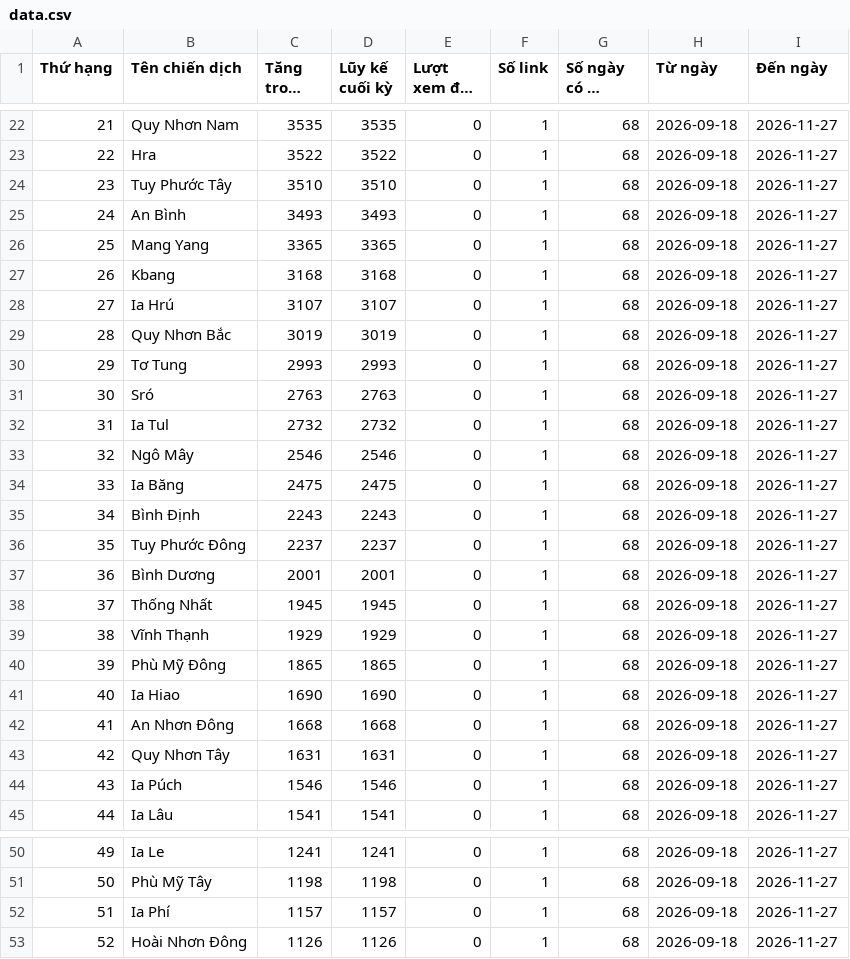
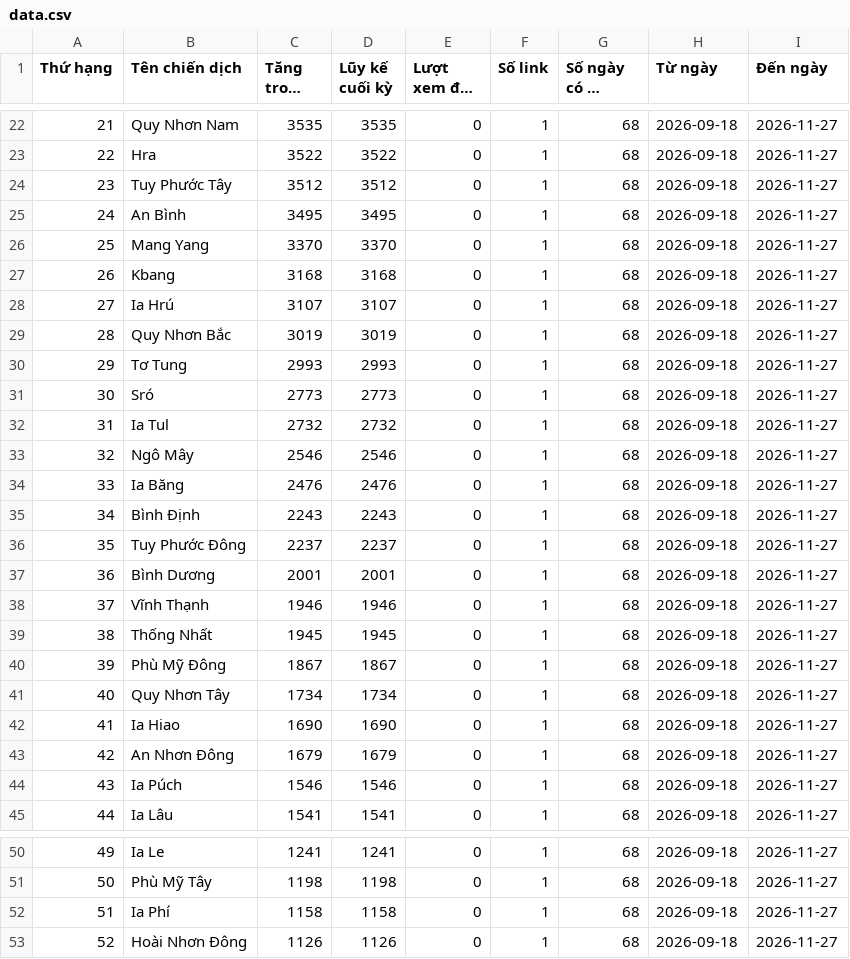
Before and after one commit to phuonglinh-ai/truyenthonggialai, a CSV file: data.csv, drawn as a sheet; only a part is shown, gaps mark what is left out; long unchanged cells end in …; the diff covers the shown part only.

Commit message:
Update data 2026-11-27 11:15

```diff
--- a/data.csv
+++ b/data.csv
@@ -23,5 +23,5 @@
 22,Hra,3522,3522,0,1,68,2026-09-18,2026-11-27
-23,Tuy Phước Tây,3510,3510,0,1,68,2026-09-18,2026-11-27
-24,An Bình,3493,3493,0,1,68,2026-09-18,2026-11-27
-25,Mang Yang,3365,3365,0,1,68,2026-09-18,2026-11-27
+23,Tuy Phước Tây,3512,3512,0,1,68,2026-09-18,2026-11-27
+24,An Bình,3495,3495,0,1,68,2026-09-18,2026-11-27
+25,Mang Yang,3370,3370,0,1,68,2026-09-18,2026-11-27
 26,Kbang,3168,3168,0,1,68,2026-09-18,2026-11-27
@@ -30,6 +30,6 @@
 29,Tơ Tung,2993,2993,0,1,68,2026-09-18,2026-11-27
-30,Sró,2763,2763,0,1,68,2026-09-18,2026-11-27
+30,Sró,2773,2773,0,1,68,2026-09-18,2026-11-27
 31,Ia Tul,2732,2732,0,1,68,2026-09-18,2026-11-27
 32,Ngô Mây,2546,2546,0,1,68,2026-09-18,2026-11-27
-33,Ia Băng,2475,2475,0,1,68,2026-09-18,2026-11-27
+33,Ia Băng,2476,2476,0,1,68,2026-09-18,2026-11-27
 34,Bình Định,2243,2243,0,1,68,2026-09-18,2026-11-27
@@ -37,8 +37,8 @@
 36,Bình Dương,2001,2001,0,1,68,2026-09-18,2026-11-27
-37,Thống Nhất,1945,1945,0,1,68,2026-09-18,2026-11-27
-38,Vĩnh Thạnh,1929,1929,0,1,68,2026-09-18,2026-11-27
-39,Phù Mỹ Đông,1865,1865,0,1,68,2026-09-18,2026-11-27
-40,Ia Hiao,1690,1690,0,1,68,2026-09-18,2026-11-27
-41,An Nhơn Đông,1668,1668,0,1,68,2026-09-18,2026-11-27
-42,Quy Nhơn Tây,1631,1631,0,1,68,2026-09-18,2026-11-27
+37,Vĩnh Thạnh,1946,1946,0,1,68,2026-09-18,2026-11-27
+38,Thống Nhất,1945,1945,0,1,68,2026-09-18,2026-11-27
+39,Phù Mỹ Đông,1867,1867,0,1,68,2026-09-18,2026-11-27
+40,Quy Nhơn Tây,1734,1734,0,1,68,2026-09-18,2026-11-27
+41,Ia Hiao,1690,1690,0,1,68,2026-09-18,2026-11-27
+42,An Nhơn Đông,1679,1679,0,1,68,2026-09-18,2026-11-27
 43,Ia Púch,1546,1546,0,1,68,2026-09-18,2026-11-27
@@ -51,3 +51,3 @@
 50,Phù Mỹ Tây,1198,1198,0,1,68,2026-09-18,2026-11-27
-51,Ia Phí,1157,1157,0,1,68,2026-09-18,2026-11-27
+51,Ia Phí,1158,1158,0,1,68,2026-09-18,2026-11-27
 52,Hoài Nhơn Đông,1126,1126,0,1,68,2026-09-18,2026-11-27
```
Also changed, not shown: 22 edited cells elsewhere in this file.
